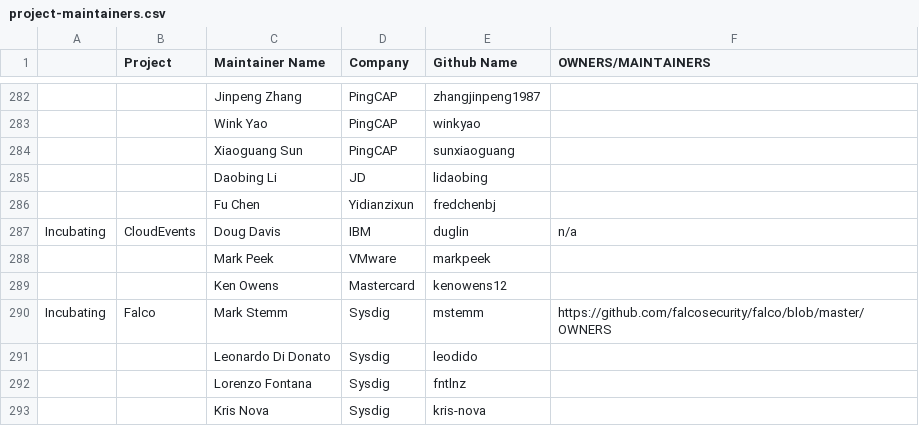
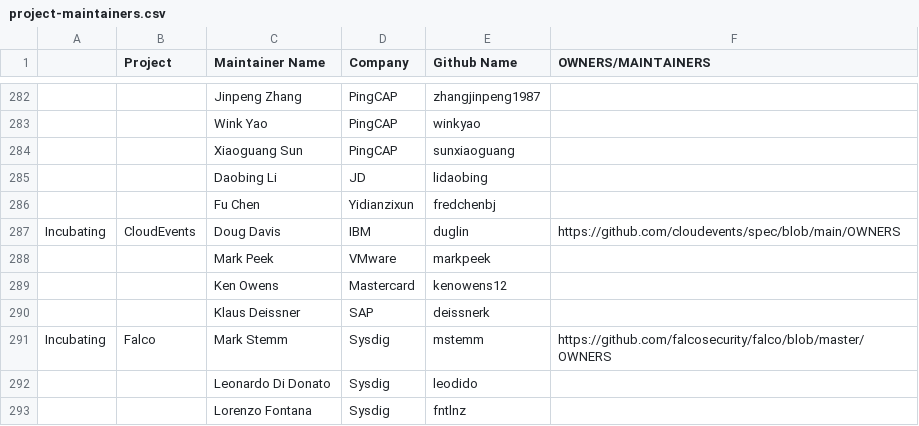
Before and after one commit to apreuavar6/cncf-foundation, a CSV file: project-maintainers.csv, drawn as a sheet; only a part is shown, gaps mark what is left out; the shorter side is filled out with more unchanged rows; the diff names each change by its address in the sheet, - before the commit and + after, or states it on an @@ line.

Commit message:
Update project-maintainers.csv
Adding Klaus as a maintainer

```diff
--- a/project-maintainers.csv
+++ b/project-maintainers.csv
-F287 (OWNERS/MAINTAINERS): n/a
+F287 (OWNERS/MAINTAINERS): https://github.com/cloudevents/spec/blob/main/OWNERS
+row 290:  |  | Klaus Deissner | SAP | deissnerk
```
